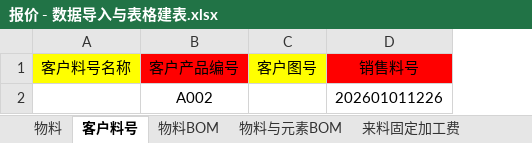
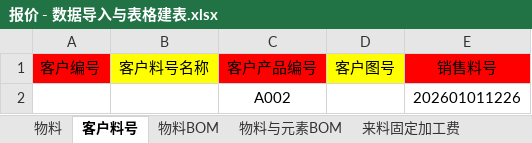
Before and after one commit to joii420/cpq-0711, an Excel workbook: dev-docs/task-260902-报价与核价建表与导入方案新规范/报价 - 数据导入与表格建表.xlsx, sheet 客户料号, drawn as a sheet; values as stored, in another font and other column widths than the file's, no borders; the diff names each change by its address in the sheet, - before the commit and + after, or states it on an @@ line.

```diff
--- a/dev-docs/task-260902-报价与核价建表与导入方案新规范/报价 - 数据导入与表格建表.xlsx (sheet 客户料号)
+++ b/dev-docs/task-260902-报价与核价建表与导入方案新规范/报价 - 数据导入与表格建表.xlsx (sheet 客户料号)
+column A (客户编号), empty
```
Also changed, not shown: sheet 来料回收折扣, sheet 年降系数, sheet 来料年降, dev-docs/task-260902-报价与核价建表与导入方案新规范/核价2 - 数据导入与表格建表.xlsx, 5 other files.
